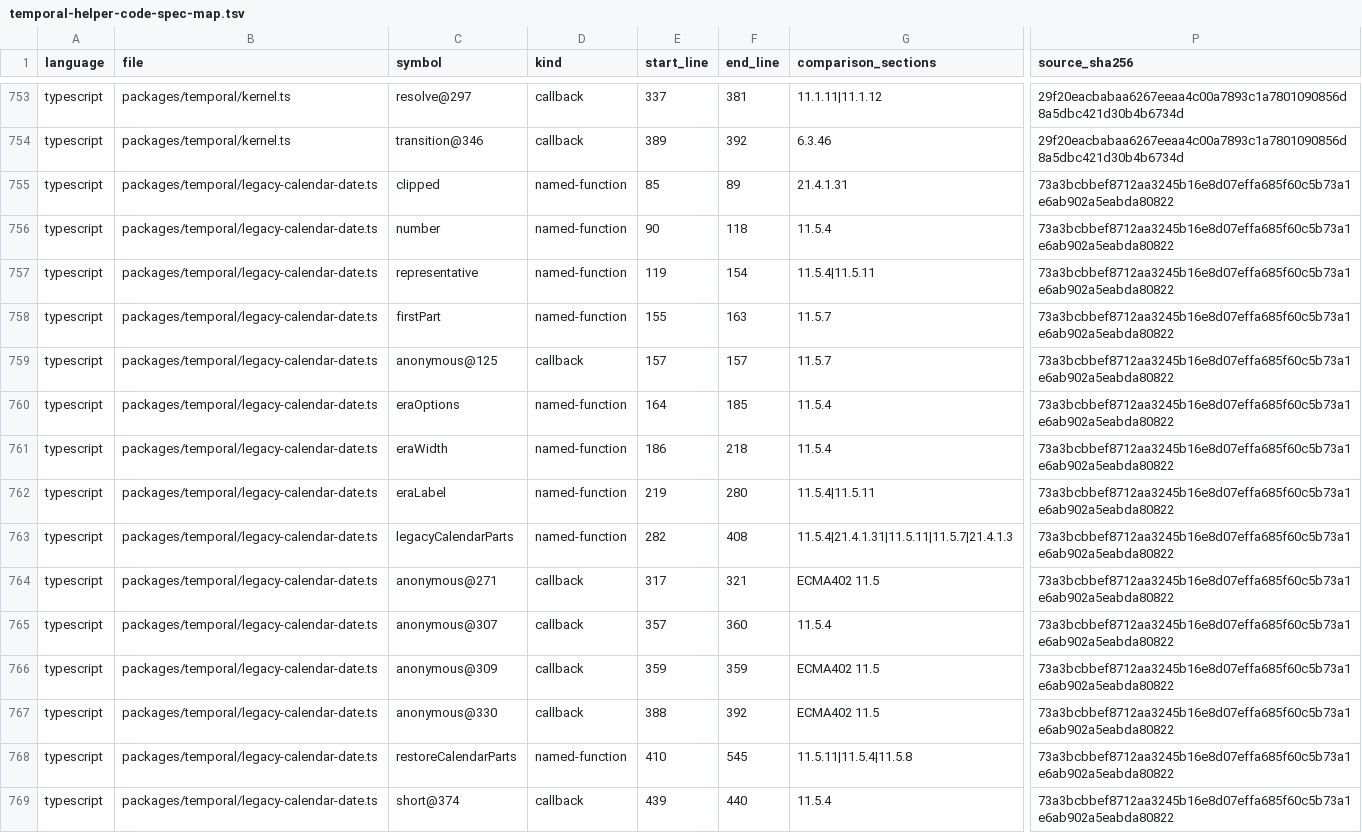
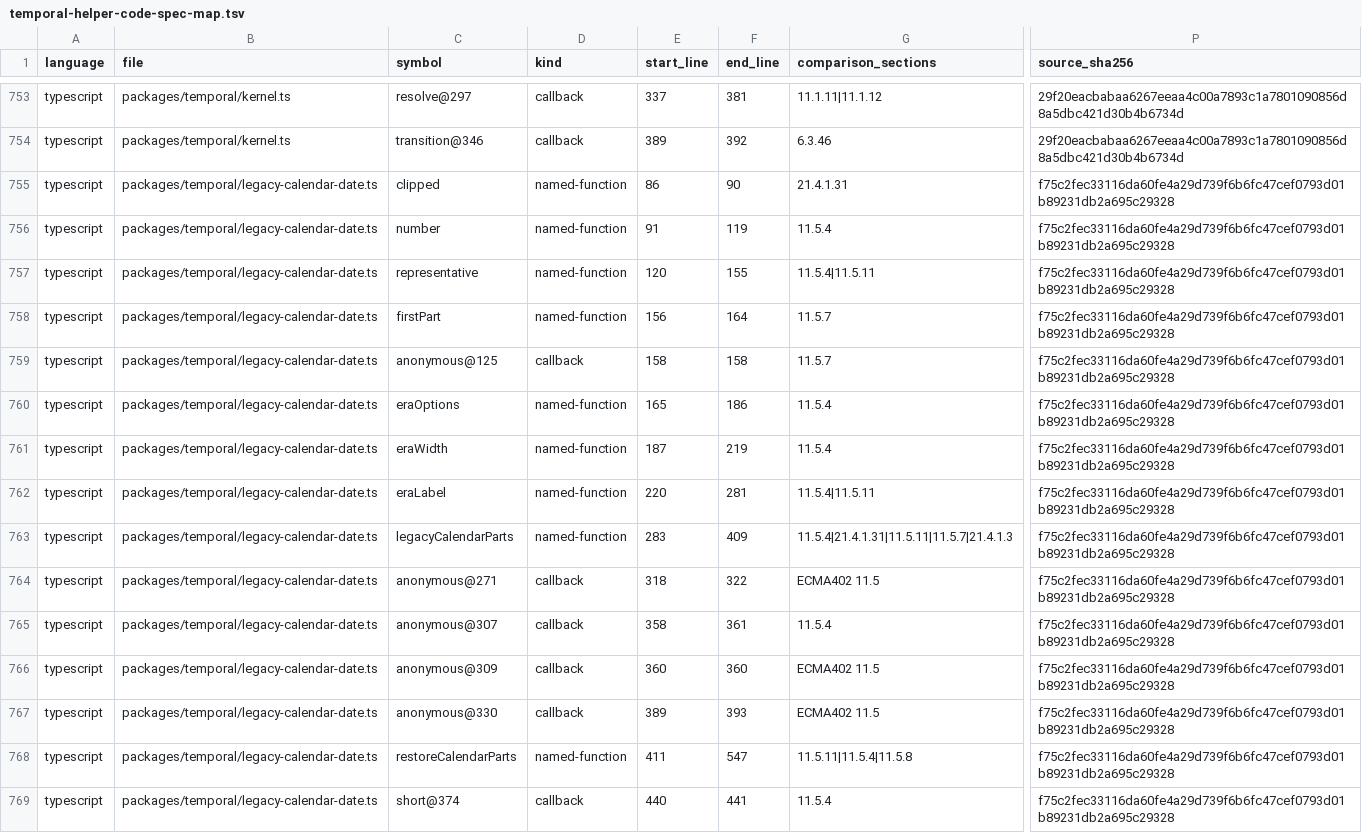
Before and after one commit to formatjs/formatjs, a TSV file: knowledge-base/audits/temporal-helper-code-spec-map.tsv, drawn as a sheet; only a part is shown, gaps mark what is left out; the diff covers the shown part only; the diff names each change by its address in the sheet, - before the commit and + after, or states it on an @@ line.

```diff
--- a/knowledge-base/audits/temporal-helper-code-spec-map.tsv
+++ b/knowledge-base/audits/temporal-helper-code-spec-map.tsv
-E755 (start_line): 85
+E755 (start_line): 86
-F755 (end_line): 89
+F755 (end_line): 90
-P755:P769 (source_sha256): 73a3bcbbef8712aa3245b16e8d07effa685f60c5b73a1e6ab902a5eabda80822
+P755:P769 (source_sha256): f75c2fec33116da60fe4a29d739f6b6fc47cef0793d01b89231db2a695c29328
-E756 (start_line): 90
+E756 (start_line): 91
-F756 (end_line): 118
+F756 (end_line): 119
-E757 (start_line): 119
+E757 (start_line): 120
-F757 (end_line): 154
+F757 (end_line): 155
-E758 (start_line): 155
+E758 (start_line): 156
-F758 (end_line): 163
+F758 (end_line): 164
-E759 (start_line): 157
+E759 (start_line): 158
-F759 (end_line): 157
+F759 (end_line): 158
-E760 (start_line): 164
+E760 (start_line): 165
-F760 (end_line): 185
+F760 (end_line): 186
-E761 (start_line): 186
+E761 (start_line): 187
-F761 (end_line): 218
+F761 (end_line): 219
-E762 (start_line): 219
+E762 (start_line): 220
-F762 (end_line): 280
+F762 (end_line): 281
-E763 (start_line): 282
+E763 (start_line): 283
-F763 (end_line): 408
+F763 (end_line): 409
-E764 (start_line): 317
+E764 (start_line): 318
-F764 (end_line): 321
+F764 (end_line): 322
-E765 (start_line): 357
+E765 (start_line): 358
-F765 (end_line): 360
+F765 (end_line): 361
-E766 (start_line): 359
+E766 (start_line): 360
-F766 (end_line): 359
+F766 (end_line): 360
-E767 (start_line): 388
+E767 (start_line): 389
-F767 (end_line): 392
+F767 (end_line): 393
-E768 (start_line): 410
+E768 (start_line): 411
-F768 (end_line): 545
+F768 (end_line): 547
-E769 (start_line): 439
+E769 (start_line): 440
-F769 (end_line): 440
+F769 (end_line): 441
```
Also changed, not shown: 27 edited cells elsewhere in this file, knowledge-base/audits/temporal-helper-annotation-queue.tsv, 9 other files.
